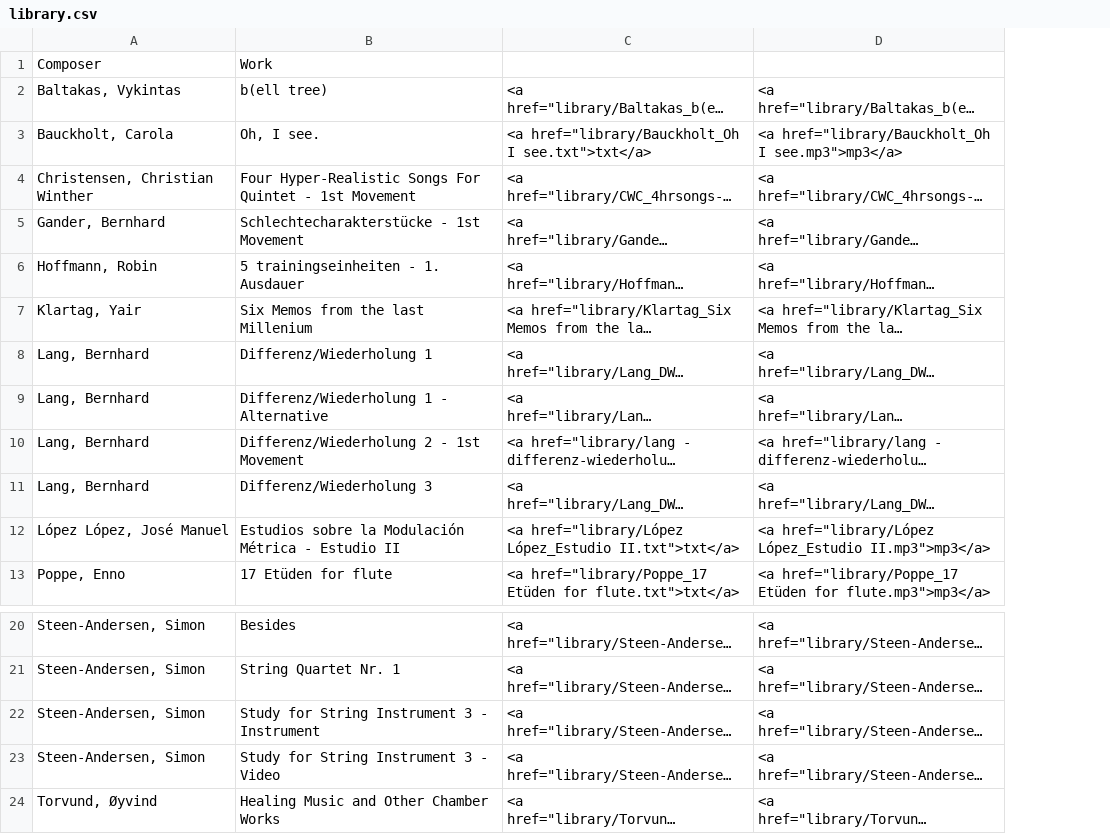
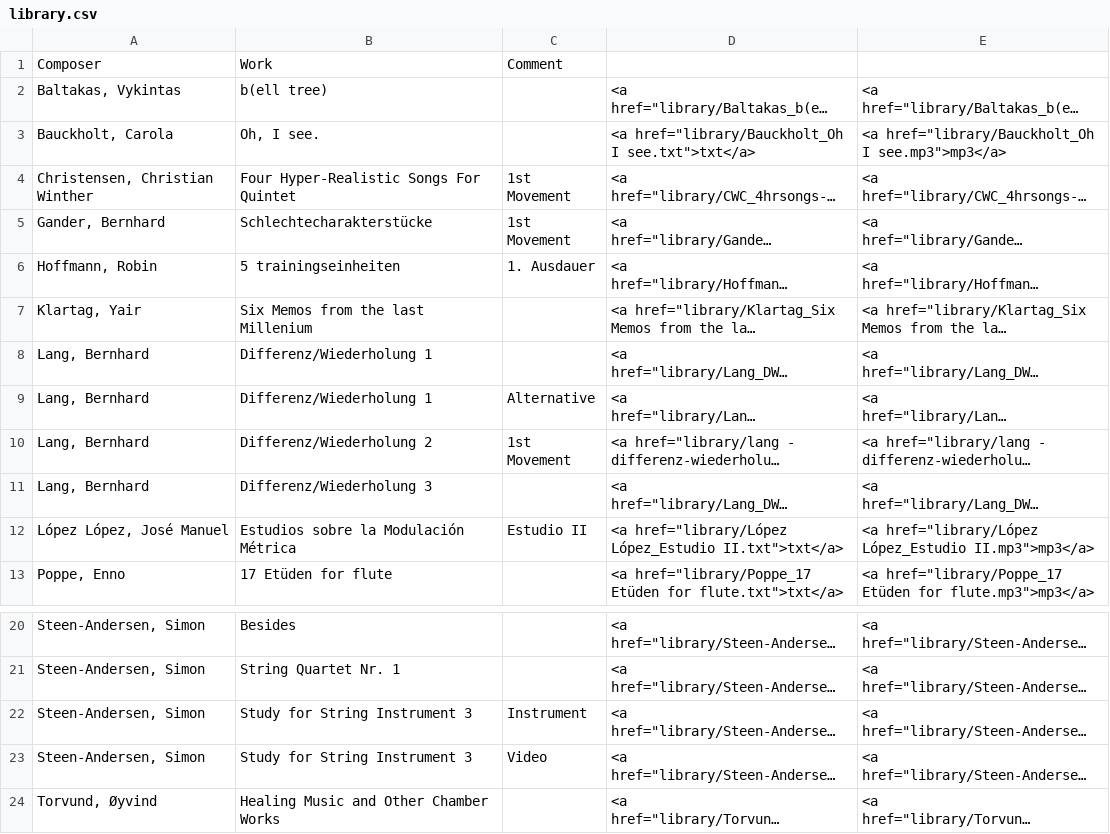
Before and after one commit to jmmmp/clicktracker, a CSV file: library.csv, drawn as a sheet; only a part is shown, gaps mark what is left out; long unchanged cells end in …; the diff names each change by its address in the sheet, - before the commit and + after, or states it on an @@ line.

Commit message:
library5

```diff
--- a/library.csv
+++ b/library.csv
+column C, rows 1-12: Comment |  |  | 1st Movement | 1st Movement | 1. Ausdauer |  |  | Alternative | 1st Movement |  | Estudio II; rows 22-23: Instrument | Video
-B4: …For Quintet - 1st Movement
+B4: …For Quintet
-B5: Schlechtecharakterstücke - 1st Movement
+B5: Schlechtecharakterstücke
-B6: 5 trainingseinheiten - 1. Ausdauer
+B6: 5 trainingseinheiten
-B9: Differenz/Wiederholung 1 - Alternative
+B9: Differenz/Wiederholung 1
-B10: Differenz/Wiederholung 2 - 1st Movement
+B10: Differenz/Wiederholung 2
-B12: Estudios sobre la Modulación Métrica - Estudio II
+B12: Estudios sobre la Modulación Métrica
-B22: Study for String Instrument 3 - Instrument
+B22: Study for String Instrument 3
-B23: Study for String Instrument 3 - Video
+B23: Study for String Instrument 3
```
Also changed, not shown: 2 other files.
